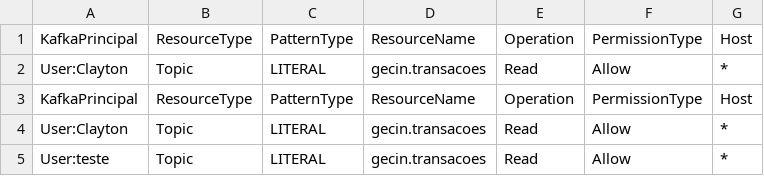
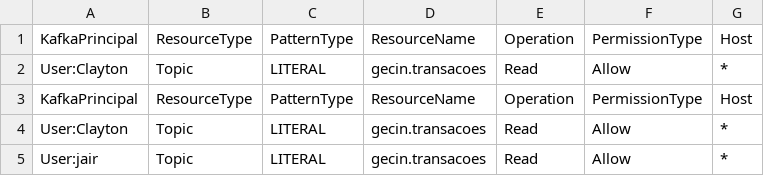
Before and after one commit to ggrcha/kafka-acl, a CSV file: kafka-acls.csv, drawn as a sheet.

Commit message:
updates

```diff
--- a/kafka-acls.csv
+++ b/kafka-acls.csv
@@ -4,2 +4,2 @@ KafkaPrincipal,ResourceType,PatternType,ResourceName,Operation,PermissionType,Ho
 User:Clayton,Topic,LITERAL,gecin.transacoes,Read,Allow,*
-User:teste,Topic,LITERAL,gecin.transacoes,Read,Allow,*
+User:jair,Topic,LITERAL,gecin.transacoes,Read,Allow,*
```
